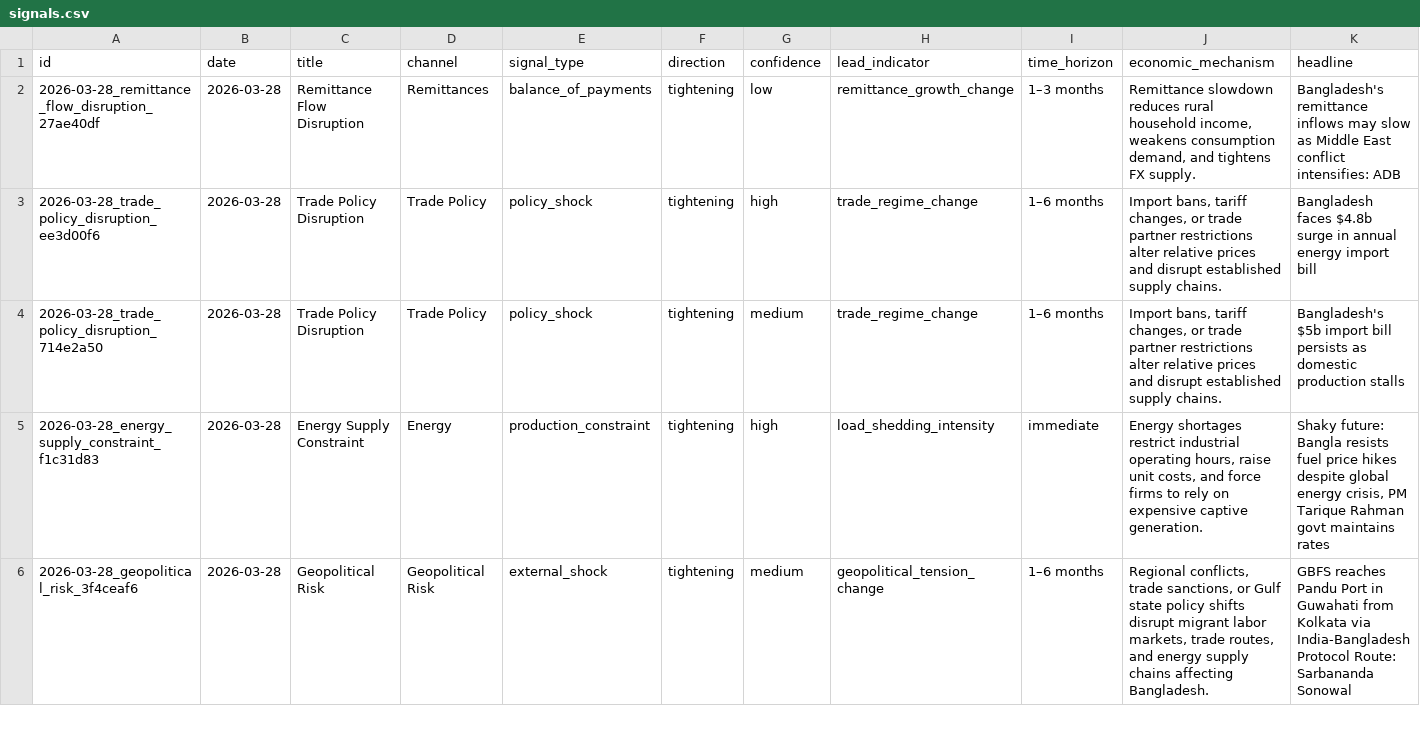
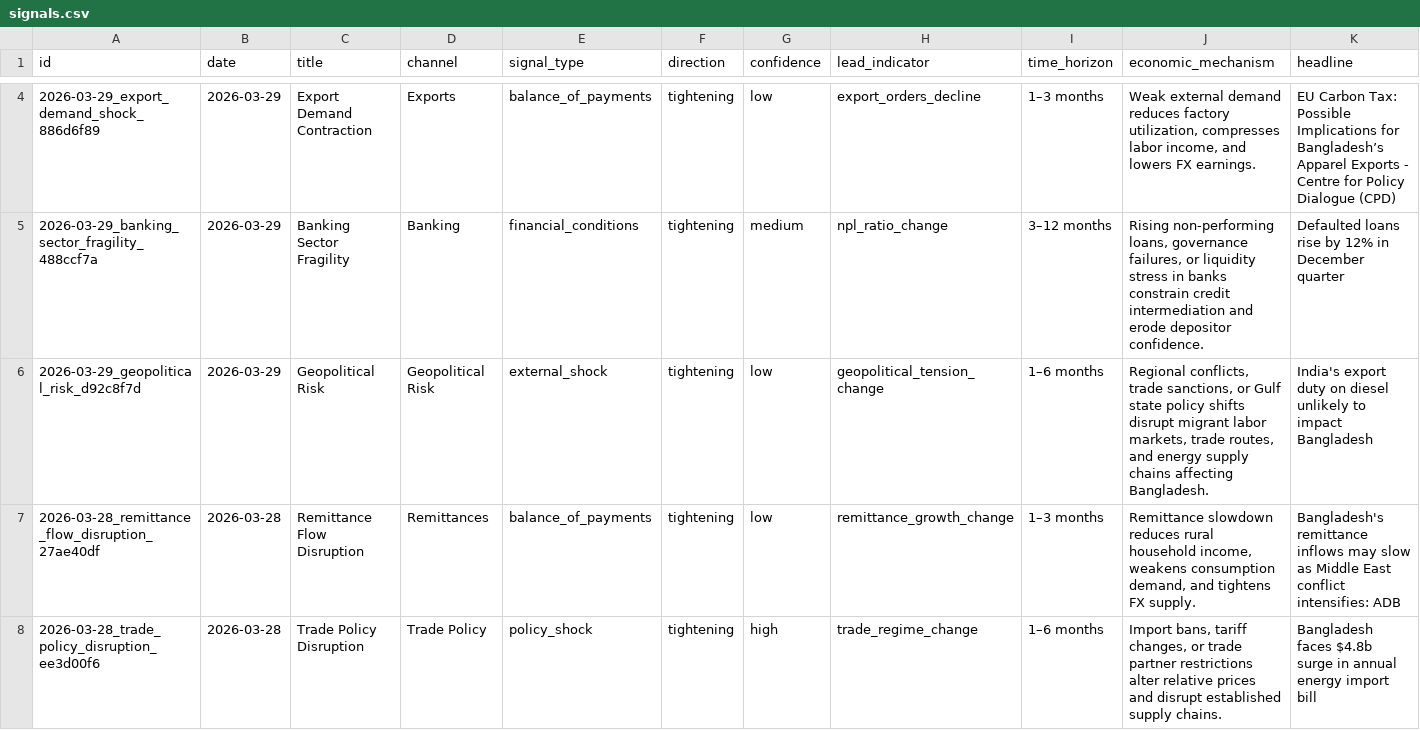
Before and after one commit to SyedBasher/bangladesh-early-warning-signals, a CSV file: data/signals.csv, drawn as a sheet; only a part is shown, gaps mark what is left out; the shorter side is filled out with more unchanged rows; rows hold the shown columns only; the diff covers the shown part only; the diff names each change by its address in the sheet, - before the commit and + after, or states it on an @@ line.

```diff
--- a/data/signals.csv
+++ b/data/signals.csv
+row 4: 2026-03-29_export_demand_shock_886d6f89 | 2026-03-29 | Export Demand Contraction | Exports | balance_of_payments | tightening | low | export_orders_decline | 1–3 months | Weak external demand reduces factory utilization, compresses labor income, and lowers FX earnings. | EU Carbon Tax: Possible Implications for Bangladesh’s Apparel Exports - Centre for Policy Dialogue (CPD)
+row 5: 2026-03-29_banking_sector_fragility_488ccf7a | 2026-03-29 | Banking Sector Fragility | Banking | financial_conditions | tightening | medium | npl_ratio_change | 3–12 months | Rising non-performing loans, governance failures, or liquidity stress in banks constrain credit intermediation and erode depositor confidence. | Defaulted loans rise by 12% in December quarter
+row 6: 2026-03-29_geopolitical_risk_d92c8f7d | 2026-03-29 | Geopolitical Risk | Geopolitical Risk | external_shock | tightening | low | geopolitical_tension_change | 1–6 months | Regional conflicts, trade sanctions, or Gulf state policy shifts disrupt migrant labor markets, trade routes, and energy supply chains affecting Bangladesh. | India's export duty on diesel unlikely to impact Bangladesh
```
Also changed, not shown: 3 added rows elsewhere in this file, 4 other files.
